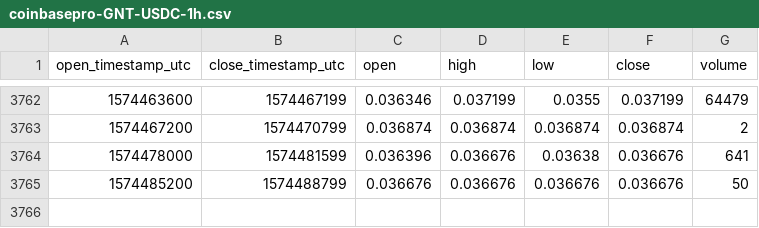
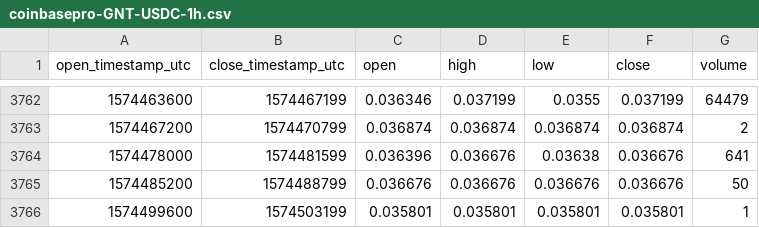
Before and after one commit to cryptobigbro/coinbasepro-GNT-USDC, a CSV file: coinbasepro-GNT-USDC-1h.csv, drawn as a sheet; only a part is shown, gaps mark what is left out.

Commit message:
Update OHLCV data.

```diff
--- a/coinbasepro-GNT-USDC-1h.csv
+++ b/coinbasepro-GNT-USDC-1h.csv
@@ -3765 +3765,2 @@ open_timestamp_utc,close_timestamp_utc,open,high,low,close,volume
 1574485200,1574488799,0.036676,0.036676,0.036676,0.036676,50
+1574499600,1574503199,0.035801,0.035801,0.035801,0.035801,1
```
Also changed, not shown: coinbasepro-GNT-USDC-1m.csv.
